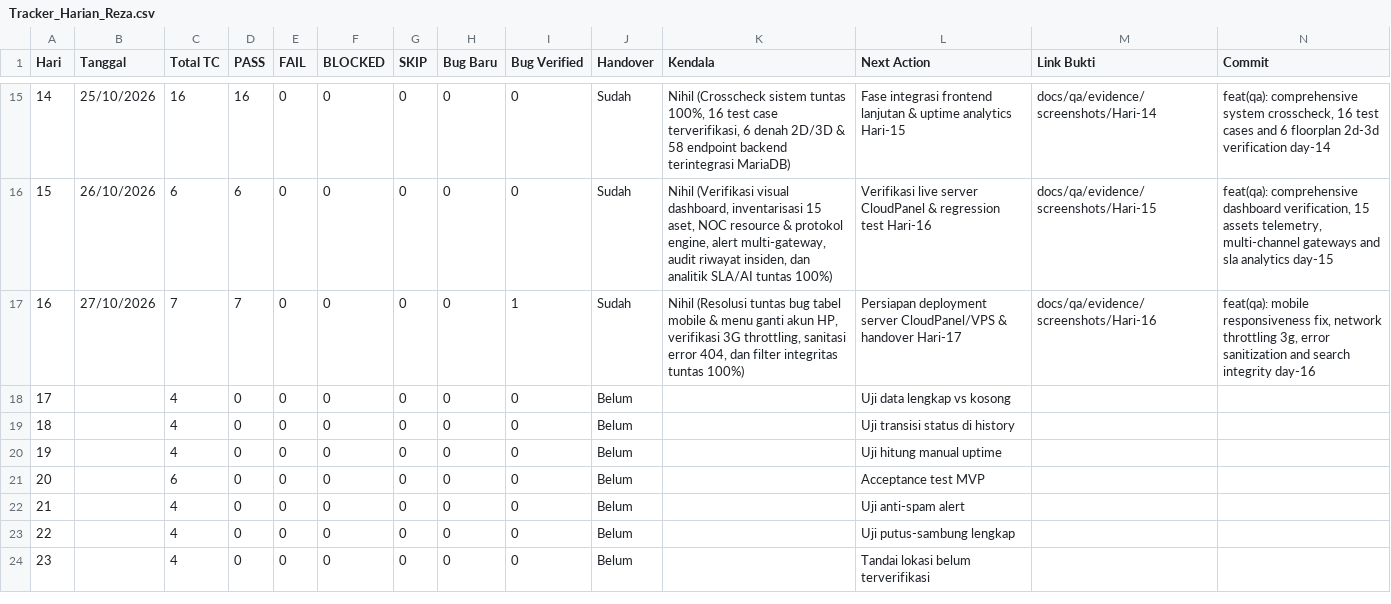
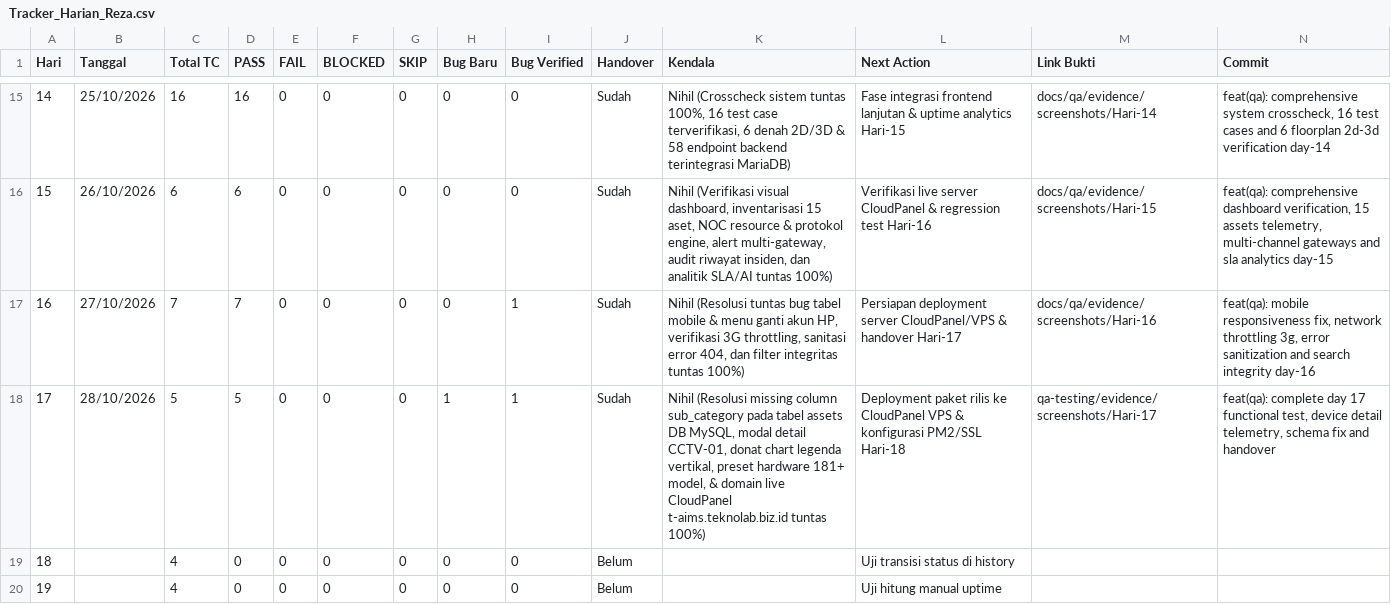
Before and after one commit to T-AIMS/T-AIMS, a CSV file: docs/qa-testing/Tracker_Harian_Reza.csv, drawn as a sheet; only a part is shown, gaps mark what is left out; the shorter side is filled out with more unchanged rows.

Commit message:
feat(qa): complete day 17 handover, test report, checklist and tracker with schema resolution

```diff
--- a/docs/qa-testing/Tracker_Harian_Reza.csv
+++ b/docs/qa-testing/Tracker_Harian_Reza.csv
@@ -17,3 +17,3 @@ Hari,Tanggal,Total TC,PASS,FAIL,BLOCKED,SKIP,Bug Baru,Bug Verified,Handover,Kend
 16,27/10/2026,7,7,0,0,0,0,1,Sudah,"Nihil (Resolusi tuntas bug tabel mobile & menu ganti akun HP, verifikasi 3G throttling, sanitasi error 404, dan filter integritas tuntas 100%)","Persiapan deployment server CloudPanel/VPS & handover Hari-17","docs/qa/evidence/screenshots/Hari-16","feat(qa): mobile responsiveness fix, network throttling 3g, error sanitization and search integrity day-16"
-17,,4,0,0,0,0,0,0,Belum,"","Uji data lengkap vs kosong","",
+17,28/10/2026,5,5,0,0,0,1,1,Sudah,"Nihil (Resolusi missing column sub_category pada tabel assets DB MySQL, modal detail CCTV-01, donat chart legenda vertikal, preset hardware 181+ model, & domain live CloudPanel t-aims.teknolab.biz.id tuntas 100%)","Deployment paket rilis ke CloudPanel VPS & konfigurasi PM2/SSL Hari-18","qa-testing/evidence/screenshots/Hari-17","feat(qa): complete day 17 functional test, device detail telemetry, schema fix and handover"
 18,,4,0,0,0,0,0,0,Belum,"","Uji transisi status di history","",
```
Also changed, not shown: 6 other files.
